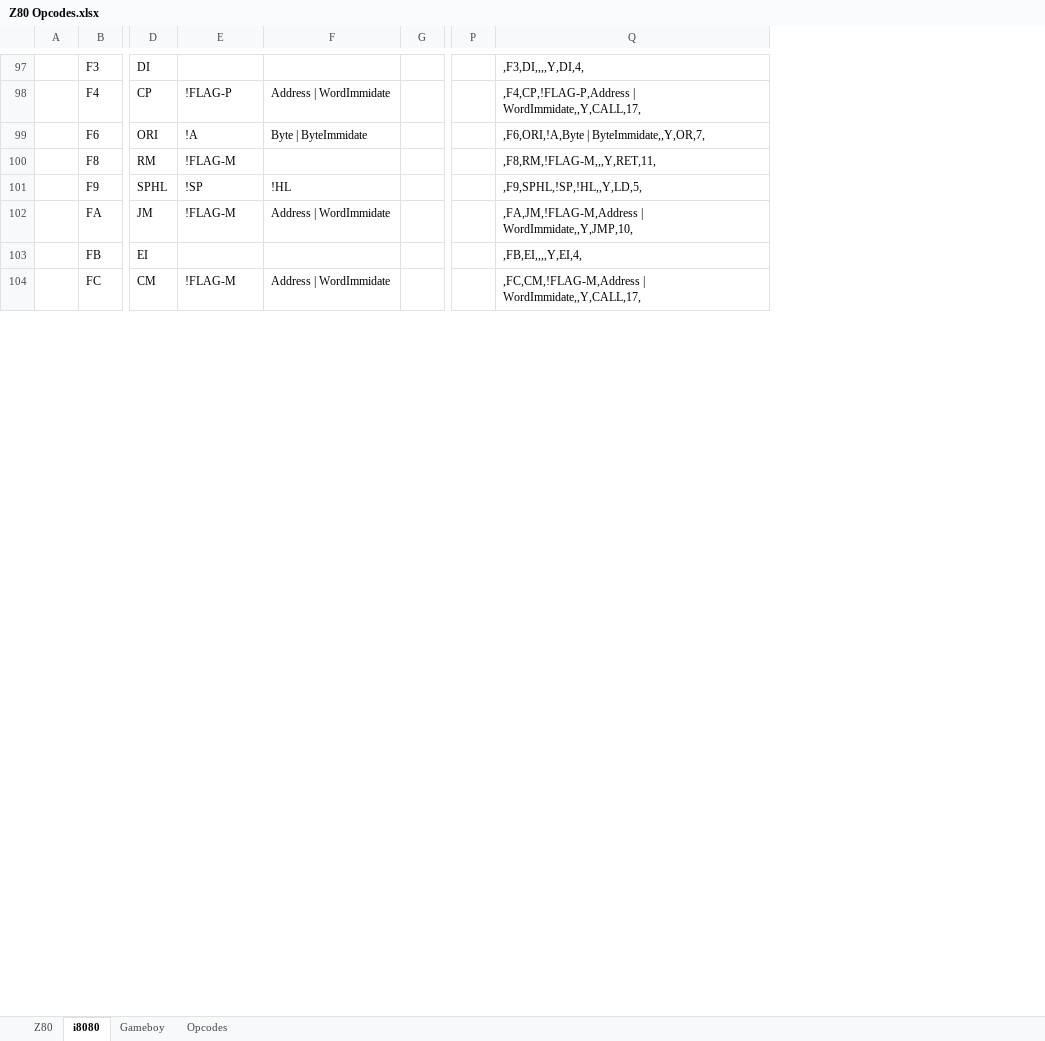
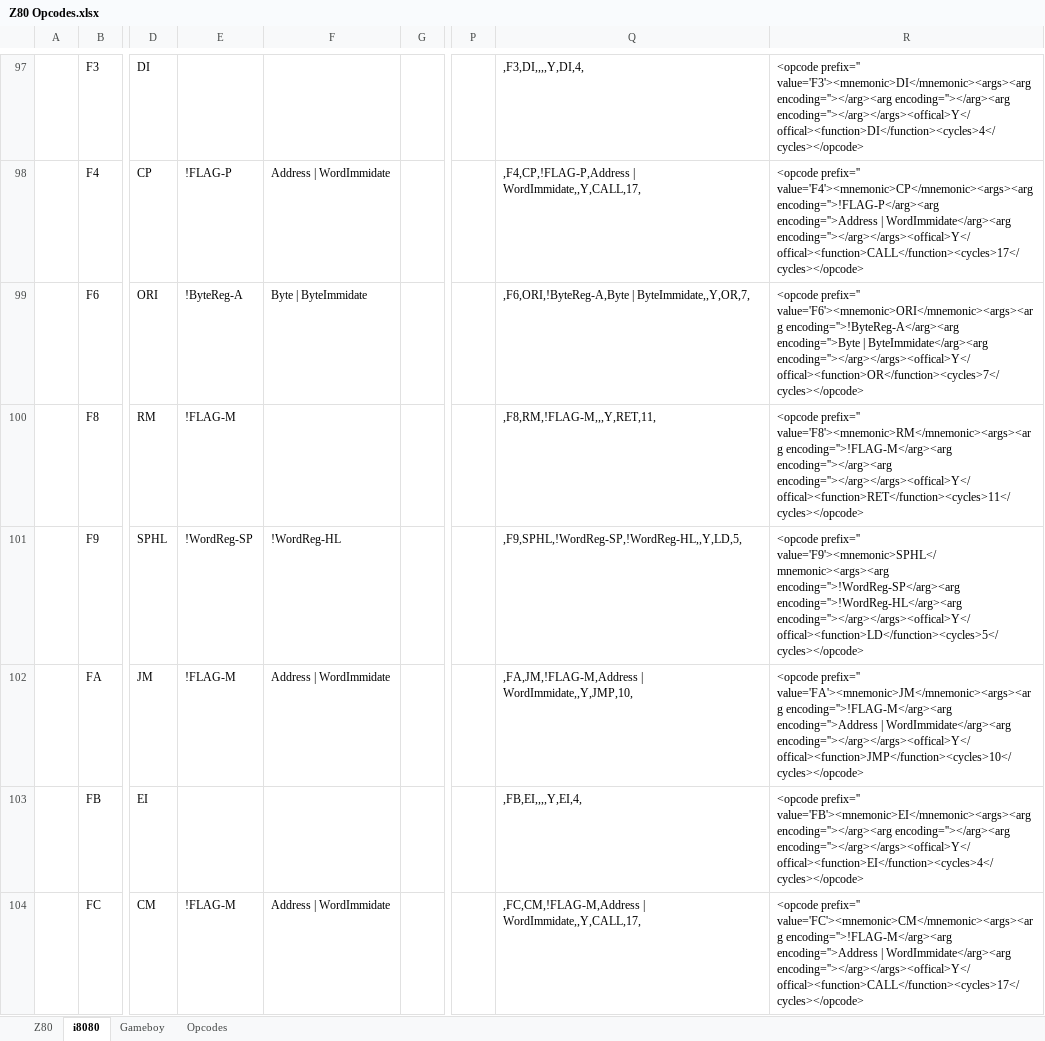
Before and after one commit to FoxCutter/Cubit, an Excel workbook: Tools-MU/Z80 Opcodes.xlsx, sheet i8080, drawn as a sheet; only a part is shown, gaps mark what is left out; values as stored, in another font and other column widths than the file's, no borders; conditional formats not drawn; the diff covers the shown part only; the diff names each change by its address in the sheet, - before the commit and + after, or states it on an @@ line.

Commit message:
* 8th or 9th Table builder rewrite, this one might even stick * Moved all the opcode defines from the XLSX/Text file mess to a single XML file, with schema * Unified a number of the different objects into a common set of files

```diff
--- a/Tools-MU/Z80 Opcodes.xlsx (sheet i8080)
+++ b/Tools-MU/Z80 Opcodes.xlsx (sheet i8080)
+column R, rows 97-104: <opcode prefix='' value='F3'><mnemonic>DI</mnemonic><args><arg encoding=''></arg><arg encoding=''></arg><arg encoding=''></arg></args><offical>Y</offical><function>DI</function><cycles>4</cycles></opcode> | <opcode prefix='' value='F4'><mnemonic>CP</mnemonic><args><arg encoding=''>!FLAG-P</arg><arg encoding=''>Address | WordImmidate</arg><arg encoding=''></arg></args><offical>Y</offical><function>CALL</function><cycles>17</cycles></opcode> | <opcode prefix='' value='F6'><mnemonic>ORI</mnemonic><args><arg encoding=''>!ByteReg-A</arg><arg encoding=''>Byte | ByteImmidate</arg><arg encoding=''></arg></args><offical>Y</offical><function>OR</function><cycles>7</cycles></opcode> | <opcode prefix='' value='F8'><mnemonic>RM</mnemonic><args><arg encoding=''>!FLAG-M</arg><arg encoding=''></arg><arg encoding=''></arg></args><offical>Y</offical><function>RET</function><cycles>11</cycles></opcode> | <opcode prefix='' value='F9'><mnemonic>SPHL</mnemonic><args><arg encoding=''>!WordReg-SP</arg><arg encoding=''>!WordReg-HL</arg><arg encoding=''></arg></args><offical>Y</offical><function>LD</function><cycles>5</cycles></opcode> | <opcode prefix='' value='FA'><mnemonic>JM</mnemonic><args><arg encoding=''>!FLAG-M</arg><arg encoding=''>Address | WordImmidate</arg><arg encoding=''></arg></args><offical>Y</offical><function>JMP</function><cycles>10</cycles></opcode> | <opcode prefix='' value='FB'><mnemonic>EI</mnemonic><args><arg encoding=''></arg><arg encoding=''></arg><arg encoding=''></arg></args><offical>Y</offical><function>EI</function><cycles>4</cycles></opcode> | <opcode prefix='' value='FC'><mnemonic>CM</mnemonic><args><arg encoding=''>!FLAG-M</arg><arg encoding=''>Address | WordImmidate</arg><arg encoding=''></arg></args><offical>Y</offical><function>CALL</function><cycles>17</cycles></opcode>
-E99: !A
+E99: !ByteReg-A
-Q99: ,F6,ORI,!A,Byte | ByteImmidate,,Y,OR,7,
+Q99: ,F6,ORI,!ByteReg-A,Byte | ByteImmidate,,Y,OR,7,
-E101: !SP
+E101: !WordReg-SP
-F101: !HL
+F101: !WordReg-HL
-Q101: ,F9,SPHL,!SP,!HL,,Y,LD,5,
+Q101: ,F9,SPHL,!WordReg-SP,!WordReg-HL,,Y,LD,5,
```
Also changed, not shown: 100 edited cells elsewhere in this sheet, sheet Z80, sheet Gameboy, formulas that keep their value, 16 other files.
